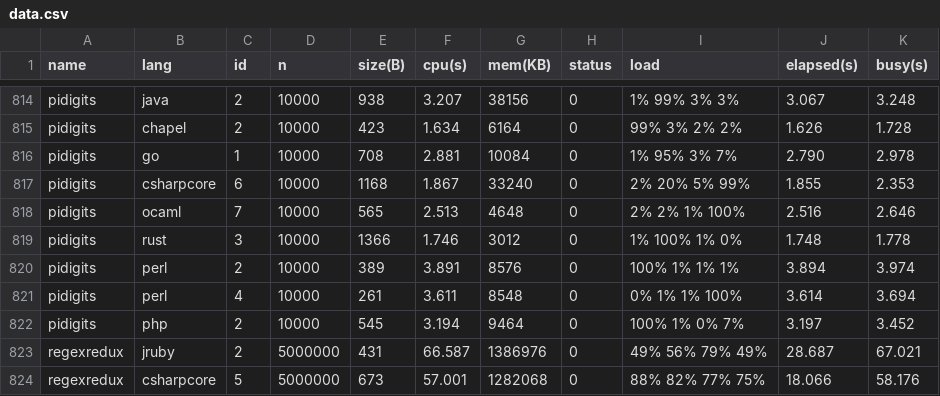
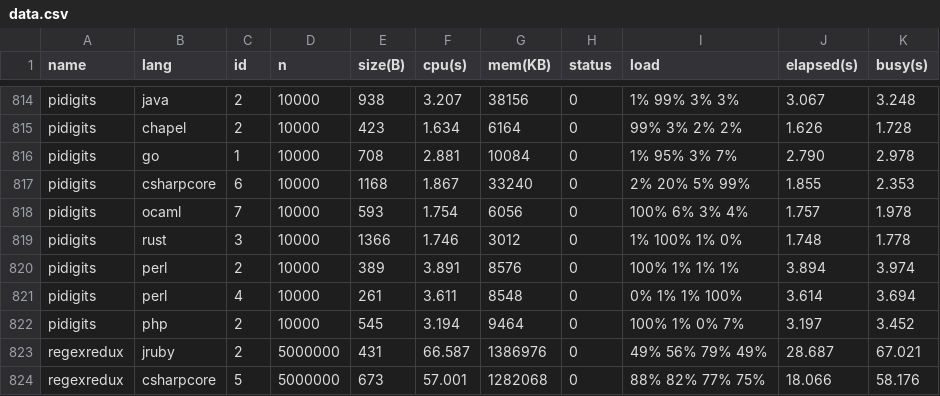
Before and after one commit to kirisky/benchmarks-game, a CSV file: public/data/data.csv, drawn as a sheet; only a part is shown, gaps mark what is left out.

```diff
--- a/public/data/data.csv
+++ b/public/data/data.csv
@@ -817,3 +817,3 @@ pidigits,go,1,10000,708,2.881,10084,0,1% 95% 3% 7%,2.790,2.978
 pidigits,csharpcore,6,10000,1168,1.867,33240,0,2% 20% 5% 99%,1.855,2.353
-pidigits,ocaml,7,10000,565,2.513,4648,0,2% 2% 1% 100%,2.516,2.646
+pidigits,ocaml,7,10000,593,1.754,6056,0,100% 6% 3% 4%,1.757,1.978
 pidigits,rust,3,10000,1366,1.746,3012,0,1% 100% 1% 0%,1.748,1.778
```
Also changed, not shown: 12 other files.
